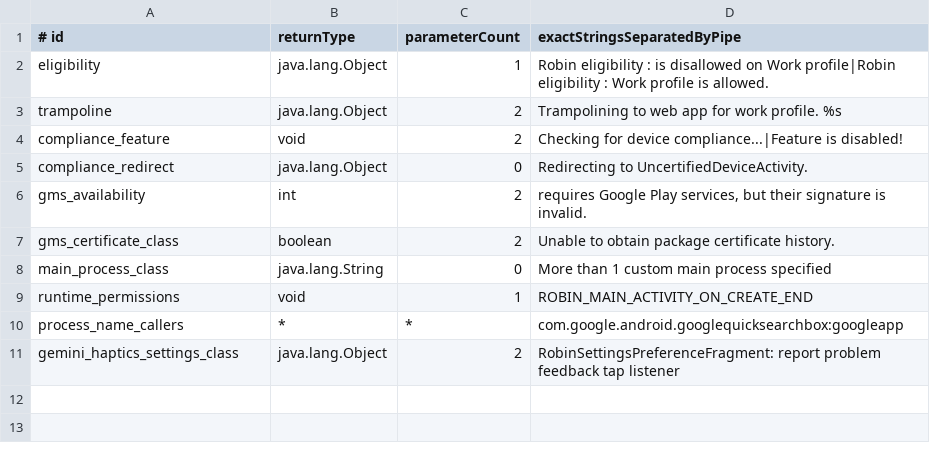
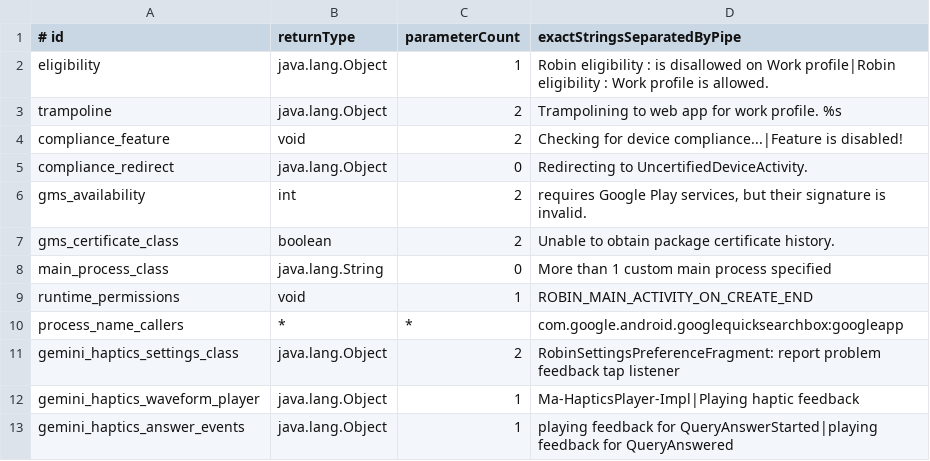
Before and after one commit to ryuya0124/gemini-microg-patches, a TSV file: config/hook-discovery.tsv, drawn as a sheet; the diff names each change by its address in the sheet, - before the commit and + after, or states it on an @@ line.

Commit message:
Control Gemini chat waveform haptics from settings

```diff
--- a/config/hook-discovery.tsv
+++ b/config/hook-discovery.tsv
+row 12: gemini_haptics_waveform_player | java.lang.Object | 1 | Ma-HapticsPlayer-Impl|Playing haptic feedback
+row 13: gemini_haptics_answer_events | java.lang.Object | 1 | playing feedback for QueryAnswerStarted|playing feedback for QueryAnswered
```
Also changed, not shown: 11 other files.
